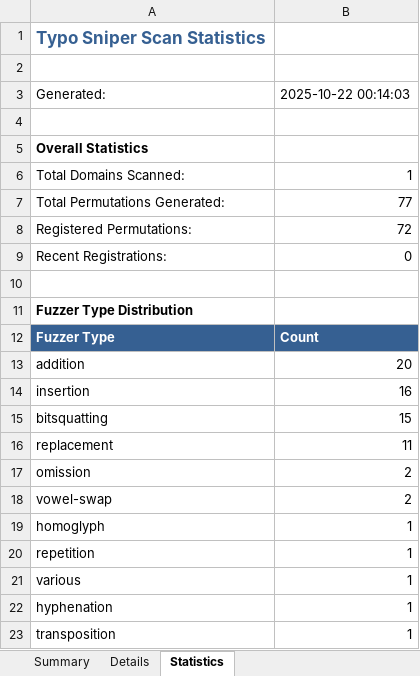
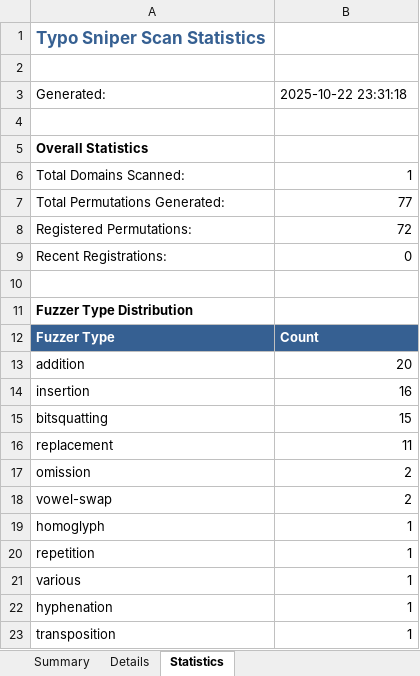
Before and after one commit to ChiefGyk3D/typo-sniper, an Excel workbook: results/sample.xlsx, sheet Statistics, drawn as a sheet; values as stored, in another font and other column widths than the file's, no borders; the diff names each change by its address in the sheet, - before the commit and + after, or states it on an @@ line.

```diff
--- a/results/sample.xlsx (sheet Statistics)
+++ b/results/sample.xlsx (sheet Statistics)
-B3: 2025-10-22 00:14:03
+B3: 2025-10-22 23:31:18
```
Also changed, not shown: sheet Details, 14 other files.
